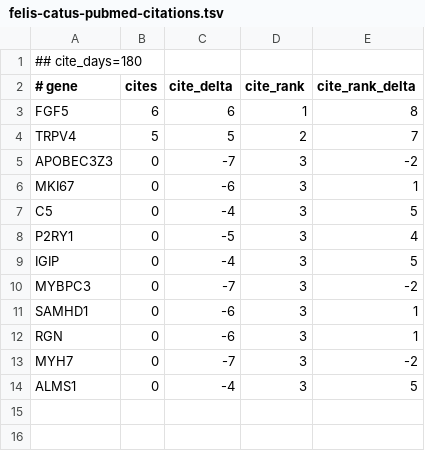
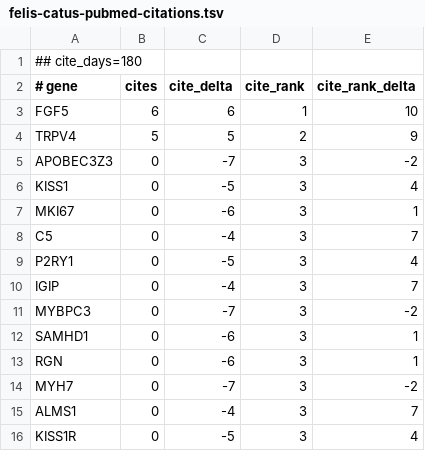
Before and after one commit to broadinstitute/gene-hints, a TSV file: data/felis-catus-pubmed-citations.tsv, drawn as a sheet.

```diff
--- a/data/felis-catus-pubmed-citations.tsv
+++ b/data/felis-catus-pubmed-citations.tsv
@@ -2,9 +2,10 @@
 # gene	cites	cite_delta	cite_rank	cite_rank_delta
-FGF5	6	6	1	8
-TRPV4	5	5	2	7
+FGF5	6	6	1	10
+TRPV4	5	5	2	9
 APOBEC3Z3	0	-7	3	-2
+KISS1	0	-5	3	4
 MKI67	0	-6	3	1
-C5	0	-4	3	5
+C5	0	-4	3	7
 P2RY1	0	-5	3	4
-IGIP	0	-4	3	5
+IGIP	0	-4	3	7
 MYBPC3	0	-7	3	-2
@@ -13,2 +14,3 @@ RGN	0	-6	3	1
 MYH7	0	-7	3	-2
-ALMS1	0	-4	3	5
+ALMS1	0	-4	3	7
+KISS1R	0	-5	3	4
```
Also changed, not shown: data/canis-lupus-familiaris-pubmed-citations.tsv, data/homo-sapiens-gene-hints.tsv, 2 other files.
